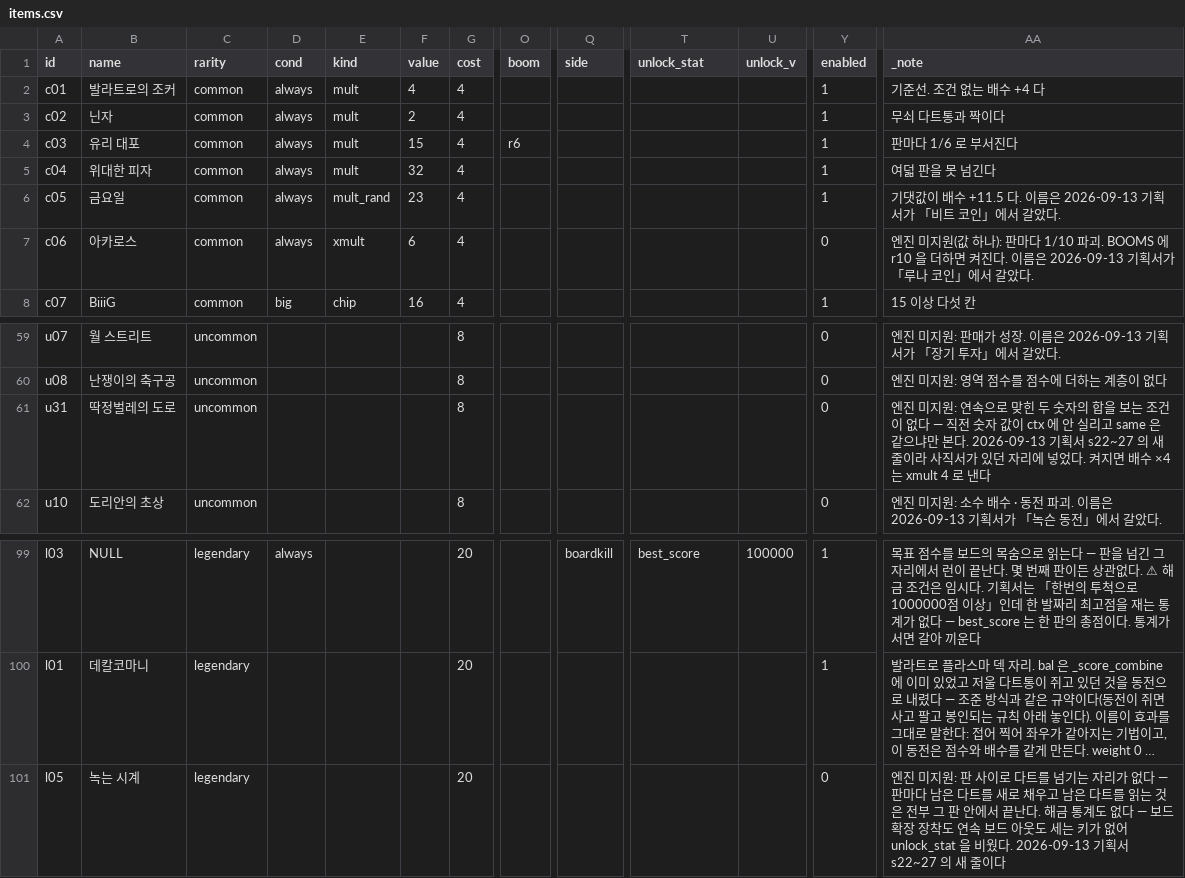
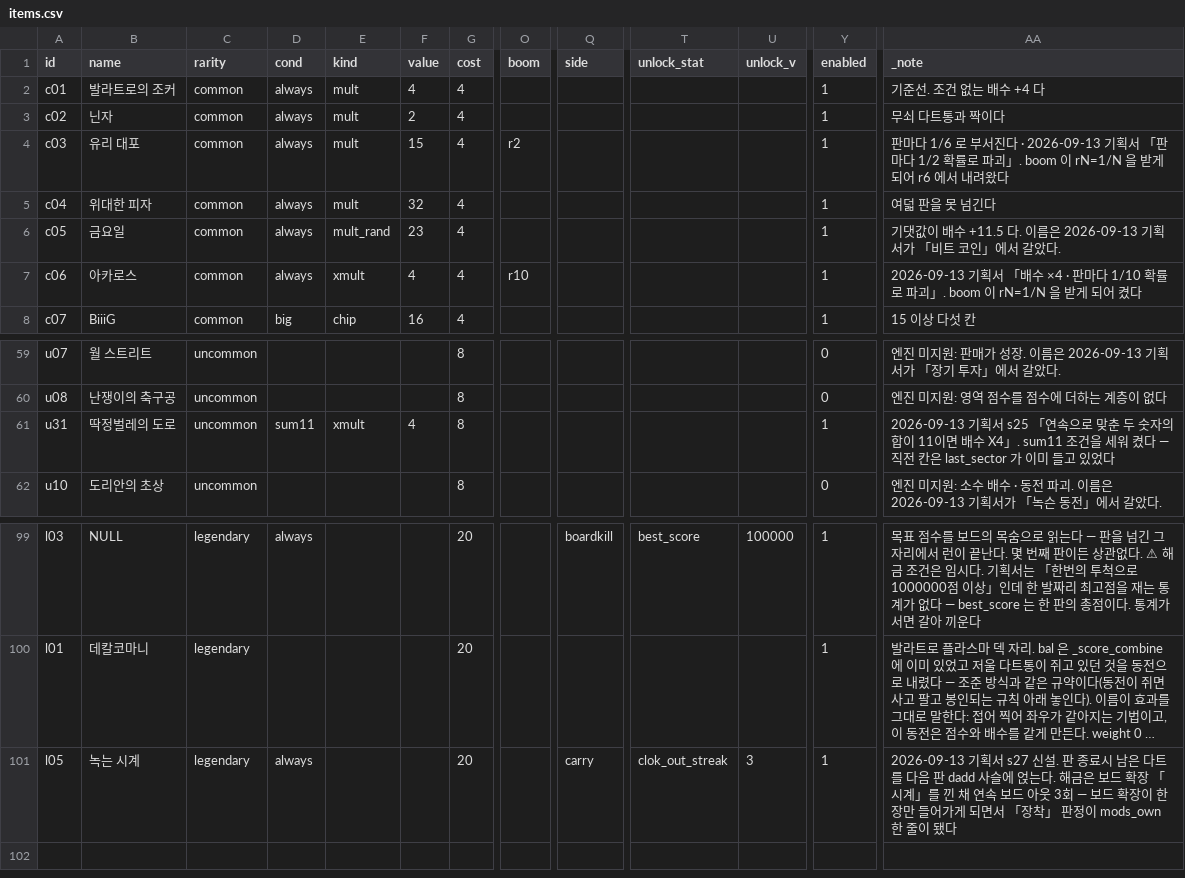
Before and after one commit to GGbong69/test-03, a CSV file: data/items.csv, drawn as a sheet; only a part is shown, gaps mark what is left out; long unchanged cells end in …; the diff names each change by its address in the sheet, - before the commit and + after, or states it on an @@ line.

```diff
--- a/data/items.csv
+++ b/data/items.csv
-O4 (boom): r6
+O4 (boom): r2
-AA4 (_note): …부서진다
+AA4 (_note): …부서진다 · 2026-09-13 기획서 「판마다 1/2 확률로 파괴」. boom 이 rN=1/N 을 받게 되어 r6 에서 내려왔다
-F7 (value): 6
+F7 (value): 4
-O7 (boom): (empty)
+O7 (boom): r10
-Y7 (enabled): 0
+Y7 (enabled): 1
-AA7 (_note): 엔진 미지원(값 하나): 판마다 1/10 파괴. BOOMS 에 r10 을 더하면 켜진다. 이름은 2026-09-13 기획서가 「루나 코인」에서 갈았다.
+AA7 (_note): 2026-09-13 기획서 「배수 ×4 · 판마다 1/10 확률로 파괴」. boom 이 rN=1/N 을 받게 되어 켰다
-D61 (cond): (empty)
+D61 (cond): sum11
-E61 (kind): (empty)
+E61 (kind): xmult
-F61 (value): (empty)
+F61 (value): 4
-Y61 (enabled): 0
+Y61 (enabled): 1
-AA61 (_note): 엔진 미지원: 연속으로 맞힌 두 숫자의 합을 보는 조건이 없다 — 직전 숫자 값이 ctx 에 안 실리고 same 은 같으냐만 본다. 2026-09-13 기획서 s22~27 의 새 줄이라 사직서가 있던 자리에 넣었다. 켜지면 배수 ×4 는 xmult 4 로 낸다
+AA61 (_note): 2026-09-13 기획서 s25 「연속으로 맞춘 두 숫자의 합이 11이면 배수 X4」. sum11 조건을 세워 켰다 — 직전 칸은 last_sector 가 이미 들고 있었다
-D101 (cond): (empty)
+D101 (cond): always
-Q101 (side): (empty)
+Q101 (side): carry
-T101 (unlock_stat): (empty)
+T101 (unlock_stat): clok_out_streak
-U101 (unlock_v): (empty)
+U101 (unlock_v): 3
-Y101 (enabled): 0
+Y101 (enabled): 1
-AA101 (_note): 엔진 미지원: 판 사이로 다트를 넘기는 자리가 없다 — 판마다 남은 다트를 새로 채우고 남은 다트를 읽는 것은 전부 그 판 안에서 끝난다. 해금 통계도 없다 — 보드 확장 장착도 연속 보드 아웃도 세는 키가 없어 unlock_stat 을 비웠다. 2026-09-13 기획서 s22~27 의 새 줄이다
+AA101 (_note): 2026-09-13 기획서 s27 신설. 판 종료시 남은 다트를 다음 판 dadd 사슬에 얹는다. 해금은 보드 확장 「시계」를 낀 채 연속 보드 아웃 3회 — 보드 확장이 한 장만 들어가게 되면서 「장착」 판정이 mods_own 한 줄이 됐다
```
Also changed, not shown: data/_stats.csv, data/consumables.csv, 6 other files.
